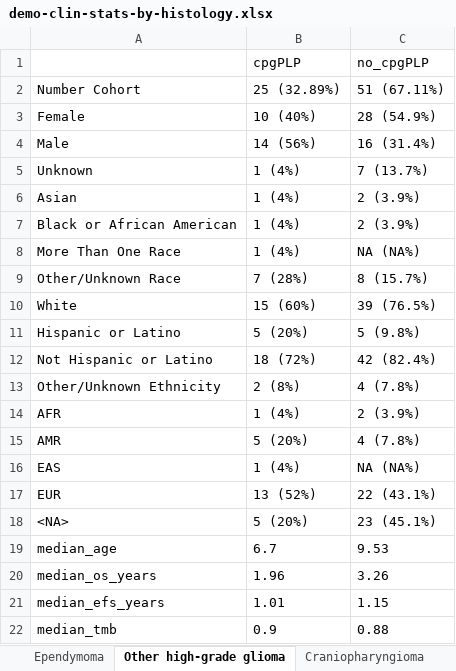
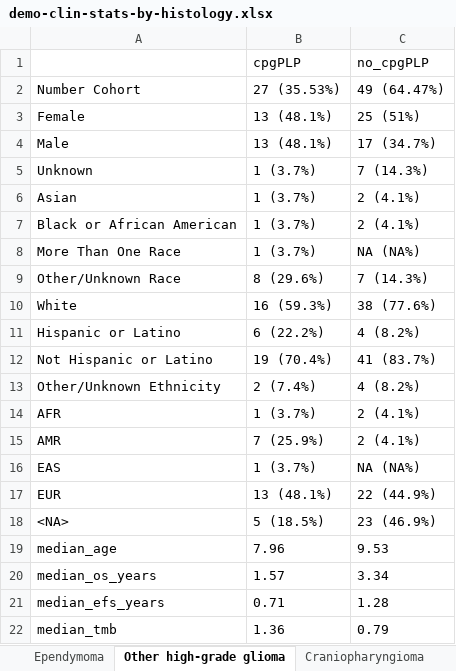
Before and after one commit to diskin-lab-chop/pbta-germline-somatic, an Excel workbook: analyses/demo-clin-stats/results/demo-clin-stats-by-histology.xlsx, sheet Other high-grade glioma, drawn as a sheet; values as stored, in another font and other column widths than the file's, no borders; the diff names each change by its address in the sheet, - before the commit and + after, or states it on an @@ line.

```diff
--- a/analyses/demo-clin-stats/results/demo-clin-stats-by-histology.xlsx (sheet Other high-grade glioma)
+++ b/analyses/demo-clin-stats/results/demo-clin-stats-by-histology.xlsx (sheet Other high-grade glioma)
-B2 (cpgPLP): 25 (32.89%)
+B2 (cpgPLP): 27 (35.53%)
-C2 (no_cpgPLP): 51 (67.11%)
+C2 (no_cpgPLP): 49 (64.47%)
-B3 (cpgPLP): 10 (40%)
+B3 (cpgPLP): 13 (48.1%)
-C3 (no_cpgPLP): 28 (54.9%)
+C3 (no_cpgPLP): 25 (51%)
-B4 (cpgPLP): 14 (56%)
+B4 (cpgPLP): 13 (48.1%)
-C4 (no_cpgPLP): 16 (31.4%)
+C4 (no_cpgPLP): 17 (34.7%)
-B5:B8 (cpgPLP): 1 (4%)
+B5:B8 (cpgPLP): 1 (3.7%)
-C5 (no_cpgPLP): 7 (13.7%)
+C5 (no_cpgPLP): 7 (14.3%)
-C6:C7 (no_cpgPLP): 2 (3.9%)
+C6:C7 (no_cpgPLP): 2 (4.1%)
-B9 (cpgPLP): 7 (28%)
+B9 (cpgPLP): 8 (29.6%)
-C9 (no_cpgPLP): 8 (15.7%)
+C9 (no_cpgPLP): 7 (14.3%)
-B10 (cpgPLP): 15 (60%)
+B10 (cpgPLP): 16 (59.3%)
-C10 (no_cpgPLP): 39 (76.5%)
+C10 (no_cpgPLP): 38 (77.6%)
-B11 (cpgPLP): 5 (20%)
+B11 (cpgPLP): 6 (22.2%)
-C11 (no_cpgPLP): 5 (9.8%)
+C11 (no_cpgPLP): 4 (8.2%)
-B12 (cpgPLP): 18 (72%)
+B12 (cpgPLP): 19 (70.4%)
-C12 (no_cpgPLP): 42 (82.4%)
+C12 (no_cpgPLP): 41 (83.7%)
-B13 (cpgPLP): 2 (8%)
+B13 (cpgPLP): 2 (7.4%)
-C13 (no_cpgPLP): 4 (7.8%)
+C13 (no_cpgPLP): 4 (8.2%)
-B14 (cpgPLP): 1 (4%)
+B14 (cpgPLP): 1 (3.7%)
-C14 (no_cpgPLP): 2 (3.9%)
+C14 (no_cpgPLP): 2 (4.1%)
-B15 (cpgPLP): 5 (20%)
+B15 (cpgPLP): 7 (25.9%)
-C15 (no_cpgPLP): 4 (7.8%)
+C15 (no_cpgPLP): 2 (4.1%)
-B16 (cpgPLP): 1 (4%)
+B16 (cpgPLP): 1 (3.7%)
-B17 (cpgPLP): 13 (52%)
+B17 (cpgPLP): 13 (48.1%)
-C17 (no_cpgPLP): 22 (43.1%)
+C17 (no_cpgPLP): 22 (44.9%)
-B18 (cpgPLP): 5 (20%)
+B18 (cpgPLP): 5 (18.5%)
-C18 (no_cpgPLP): 23 (45.1%)
+C18 (no_cpgPLP): 23 (46.9%)
-B19 (cpgPLP): 6.7
+B19 (cpgPLP): 7.96
-B20 (cpgPLP): 1.96
+B20 (cpgPLP): 1.57
-C20 (no_cpgPLP): 3.26
+C20 (no_cpgPLP): 3.34
-B21 (cpgPLP): 1.01
+B21 (cpgPLP): 0.71
-C21 (no_cpgPLP): 1.15
+C21 (no_cpgPLP): 1.28
-B22 (cpgPLP): 0.9
+B22 (cpgPLP): 1.36
-C22 (no_cpgPLP): 0.88
+C22 (no_cpgPLP): 0.79
```
Also changed, not shown: sheet Medulloblastoma, sheet Low-grade glioma, sheet Mixed neuronal-glial tumor, sheet Ependymoma, sheet DIPG or DMG, sheet Other tumor, 9 more sheets, analyses/demo-clin-stats/results/demo-clin-pvalues-by-histology.xlsx, 6 other files.
